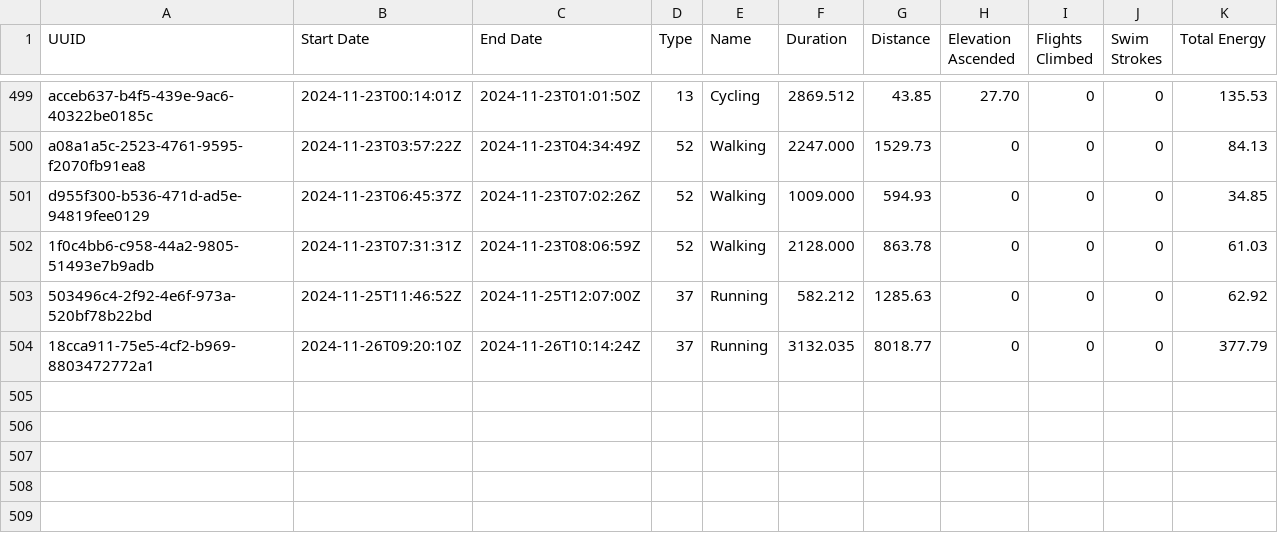
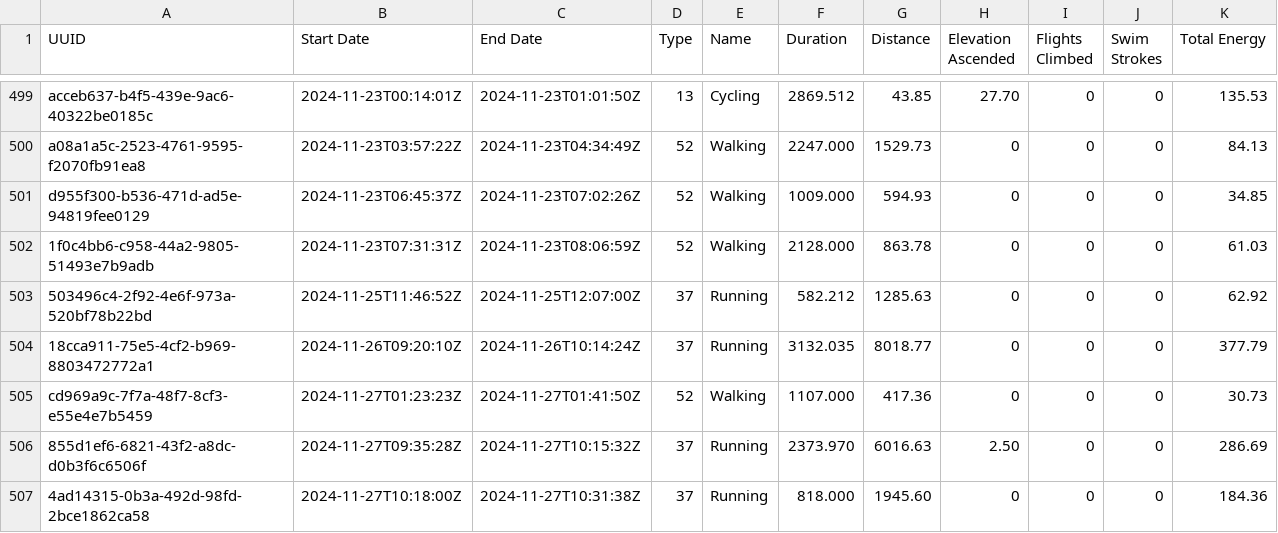
Before and after one commit to malinkang/health, a CSV file: workouts/2024.csv, drawn as a sheet; only a part is shown, gaps mark what is left out.

Commit message:
Update workouts

```diff
--- a/workouts/2024.csv
+++ b/workouts/2024.csv
@@ -504 +504,4 @@ d955f300-b536-471d-ad5e-94819fee0129,2024-11-23T06:45:37Z,2024-11-23T07:02:26Z,5
 18cca911-75e5-4cf2-b969-8803472772a1,2024-11-26T09:20:10Z,2024-11-26T10:14:24Z,37,Running,3132.035,8018.77,0,0,0,377.79
+cd969a9c-7f7a-48f7-8cf3-e55e4e7b5459,2024-11-27T01:23:23Z,2024-11-27T01:41:50Z,52,Walking,1107.000,417.36,0,0,0,30.73
+855d1ef6-6821-43f2-a8dc-d0b3f6c6506f,2024-11-27T09:35:28Z,2024-11-27T10:15:32Z,37,Running,2373.970,6016.63,2.50,0,0,286.69
+4ad14315-0b3a-492d-98fd-2bce1862ca58,2024-11-27T10:18:00Z,2024-11-27T10:31:38Z,37,Running,818.000,1945.60,0,0,0,184.36
```
